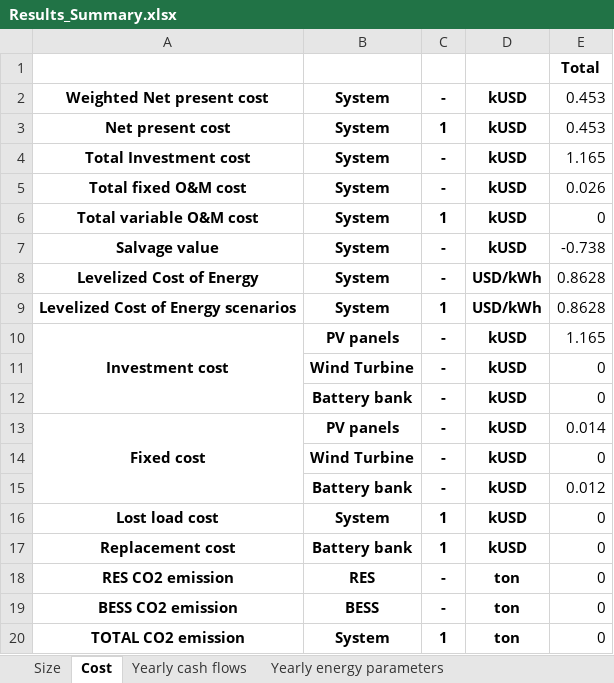
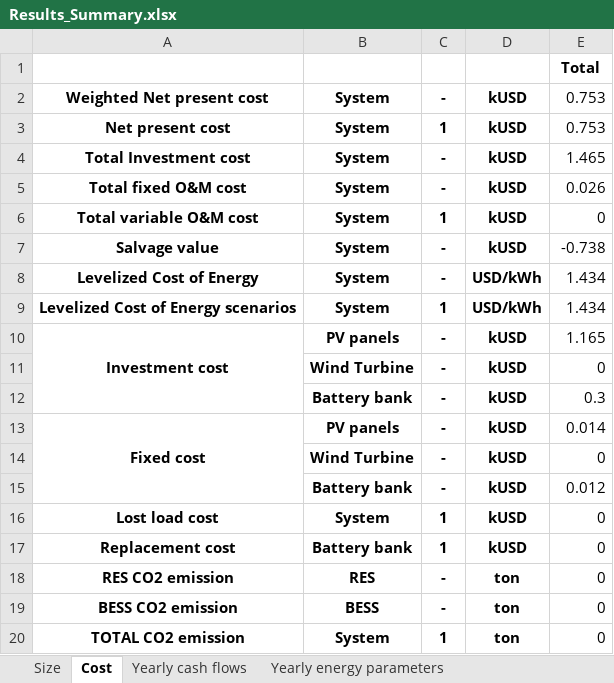
Before and after one commit to SESAM-Polimi/Micro-Grids, an Excel workbook: Code/Results/Results_Summary.xlsx, sheet Cost, drawn as a sheet; values as stored, in another font and other column widths than the file's, no borders; the diff names each change by its address in the sheet, - before the commit and + after, or states it on an @@ line.

```diff
--- a/Code/Results/Results_Summary.xlsx (sheet Cost)
+++ b/Code/Results/Results_Summary.xlsx (sheet Cost)
-E2:E3: 0.453
+E2:E3: 0.753
-E4: 1.165
+E4: 1.465
-E8:E9: 0.8628
+E8:E9: 1.434
-E12: 0
+E12: 0.3
```
Also changed, not shown: sheet Yearly energy parameters, sheet Yearly energy parameters SC, Code/Results/Time_Series_SC_1.xlsx, 4 other files.
